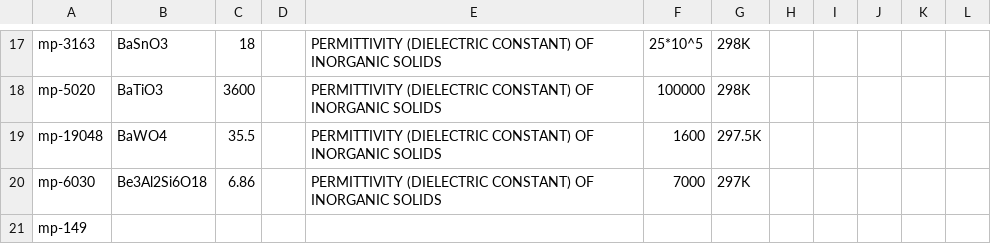
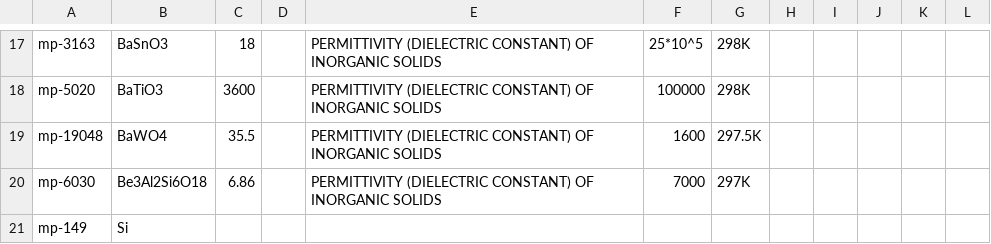
Before and after one commit to zhangruoyao68/MSE395, a CSV file: test.csv, drawn as a sheet; only a part is shown, gaps mark what is left out.

```diff
--- a/test.csv
+++ b/test.csv
@@ -20,2 +20,2 @@ mp-19048,BaWO4,35.5,,PERMITTIVITY (DIELECTRIC CONSTANT) OF INORGANIC SOLIDS,1600
 mp-6030,Be3Al2Si6O18,6.86,,PERMITTIVITY (DIELECTRIC CONSTANT) OF INORGANIC SOLIDS,7000,297K,,,,,
-mp-149,,,,,,,,,,,
+mp-149,Si
```
Also changed, not shown: test0.csv, 3 other files.
